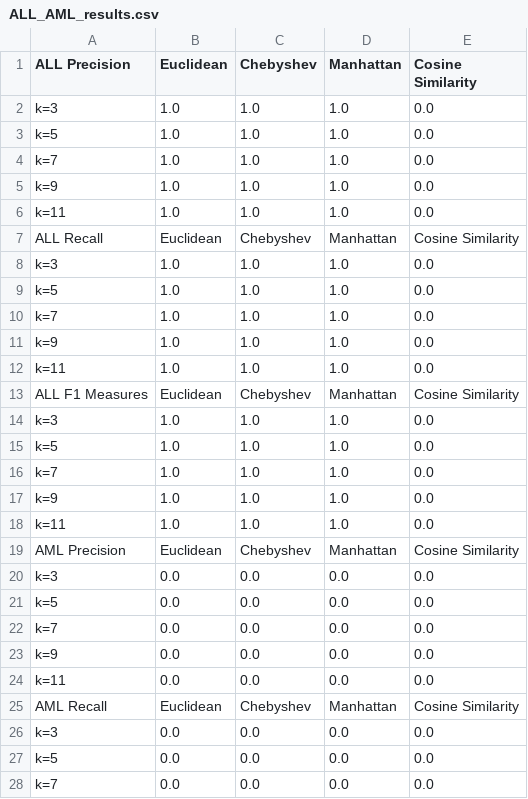
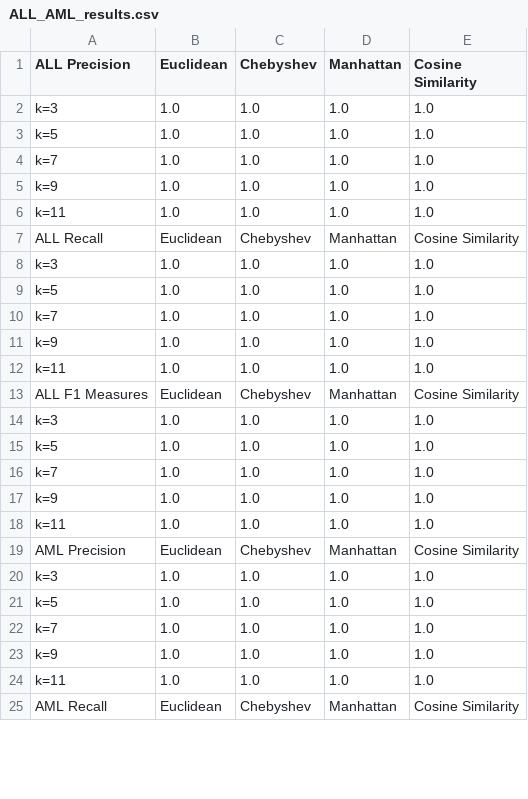
Before and after one commit to Austhyma/DataMining_Homework3, a CSV file: ALL_AML_results.csv, drawn as a sheet; only a part is shown; the diff covers the shown part only.

```diff
--- a/ALL_AML_results.csv
+++ b/ALL_AML_results.csv
@@ -1,28 +1,25 @@
 ALL Precision, Euclidean, Chebyshev, Manhattan, Cosine Similarity
-k=3, 1.0, 1.0, 1.0, 0.0,
-k=5, 1.0, 1.0, 1.0, 0.0,
-k=7, 1.0, 1.0, 1.0, 0.0,
-k=9, 1.0, 1.0, 1.0, 0.0,
-k=11, 1.0, 1.0, 1.0, 0.0,
+k=3, 1.0, 1.0, 1.0, 1.0,
+k=5, 1.0, 1.0, 1.0, 1.0,
+k=7, 1.0, 1.0, 1.0, 1.0,
+k=9, 1.0, 1.0, 1.0, 1.0,
+k=11, 1.0, 1.0, 1.0, 1.0,
 ALL Recall, Euclidean, Chebyshev, Manhattan, Cosine Similarity
-k=3, 1.0, 1.0, 1.0, 0.0,
-k=5, 1.0, 1.0, 1.0, 0.0,
-k=7, 1.0, 1.0, 1.0, 0.0,
-k=9, 1.0, 1.0, 1.0, 0.0,
-k=11, 1.0, 1.0, 1.0, 0.0,
+k=3, 1.0, 1.0, 1.0, 1.0,
+k=5, 1.0, 1.0, 1.0, 1.0,
+k=7, 1.0, 1.0, 1.0, 1.0,
+k=9, 1.0, 1.0, 1.0, 1.0,
+k=11, 1.0, 1.0, 1.0, 1.0,
 ALL F1 Measures, Euclidean, Chebyshev, Manhattan, Cosine Similarity
-k=3, 1.0, 1.0, 1.0, 0.0,
-k=5, 1.0, 1.0, 1.0, 0.0,
-k=7, 1.0, 1.0, 1.0, 0.0,
-k=9, 1.0, 1.0, 1.0, 0.0,
-k=11, 1.0, 1.0, 1.0, 0.0,
+k=3, 1.0, 1.0, 1.0, 1.0,
+k=5, 1.0, 1.0, 1.0, 1.0,
+k=7, 1.0, 1.0, 1.0, 1.0,
+k=9, 1.0, 1.0, 1.0, 1.0,
+k=11, 1.0, 1.0, 1.0, 1.0,
 AML Precision, Euclidean, Chebyshev, Manhattan, Cosine Similarity
-k=3, 0.0, 0.0, 0.0, 0.0,
-k=5, 0.0, 0.0, 0.0, 0.0,
-k=7, 0.0, 0.0, 0.0, 0.0,
-k=9, 0.0, 0.0, 0.0, 0.0,
-k=11, 0.0, 0.0, 0.0, 0.0,
+k=3, 1.0, 1.0, 1.0, 1.0,
+k=5, 1.0, 1.0, 1.0, 1.0,
+k=7, 1.0, 1.0, 1.0, 1.0,
+k=9, 1.0, 1.0, 1.0, 1.0,
+k=11, 1.0, 1.0, 1.0, 1.0,
 AML Recall, Euclidean, Chebyshev, Manhattan, Cosine Similarity
-k=3, 0.0, 0.0, 0.0, 0.0,
-k=5, 0.0, 0.0, 0.0, 0.0,
-k=7, 0.0, 0.0, 0.0, 0.0,
```
Also changed, not shown: 10 added rows and 7 removed rows elsewhere in this file, 2 other files.
